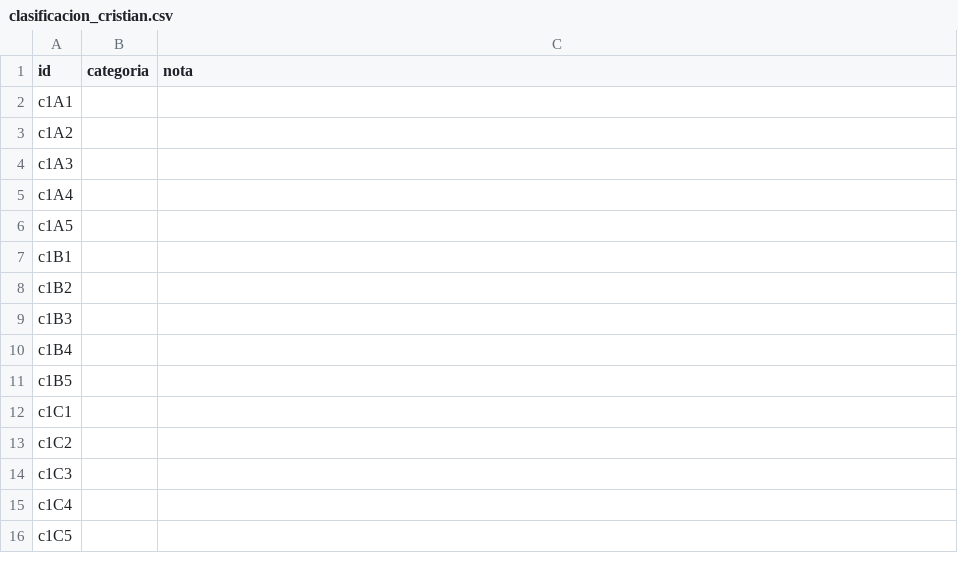
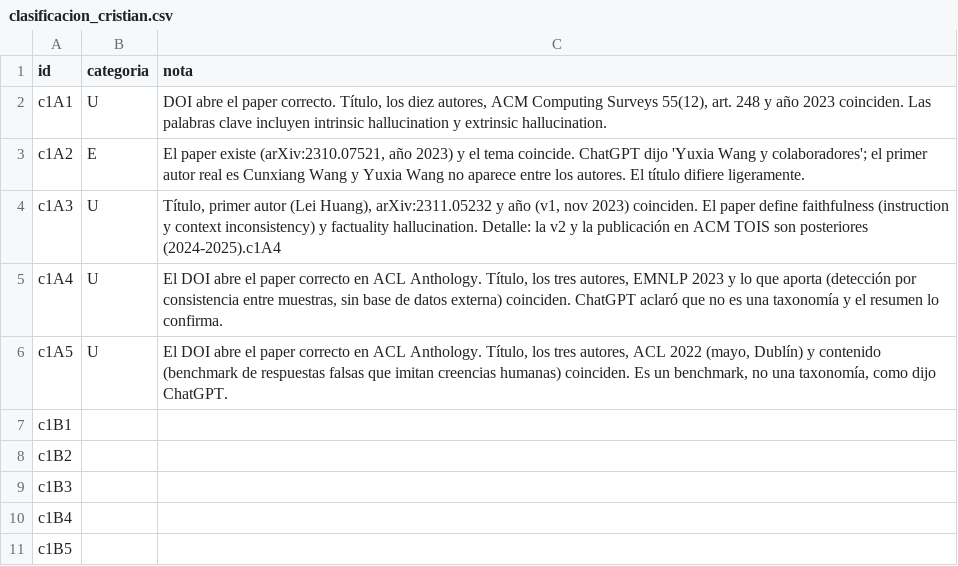
Before and after one commit to CristianVallejo0104/Consultoria, a CSV file: nada_sin_fuente/02_experimento/clasificacion_cristian.csv, drawn as a sheet; only a part is shown; the shorter side is filled out with more unchanged rows.

Commit message:
Clasificación de las 5 referencias de c1 en A (Cristian)

```diff
--- a/nada_sin_fuente/02_experimento/clasificacion_cristian.csv
+++ b/nada_sin_fuente/02_experimento/clasificacion_cristian.csv
@@ -1,7 +1,7 @@
 id,categoria,nota
-c1A1,,
-c1A2,,
-c1A3,,
-c1A4,,
-c1A5,,
+c1A1,U,"DOI abre el paper correcto. Título, los diez autores, ACM Computing Surveys 55(12), art. 248 y año 2023 coinciden. Las palabras clave incluyen intrinsic hallucination y extrinsic hallucination."
+c1A2,E,"El paper existe (arXiv:2310.07521, año 2023) y el tema coincide. ChatGPT dijo 'Yuxia Wang y colaboradores'; el primer autor real es Cunxiang Wang y Yuxia Wang no aparece entre los autores. El título difiere ligeramente."
+c1A3,U,"Título, primer autor (Lei Huang), arXiv:2311.05232 y año (v1, nov 2023) coinciden. El paper define faithfulness (instruction y context inconsistency) y factuality hallucination. Detalle: la v2 y la publicación en ACM TOIS son posteriores (2024-2025)."c1A4,,
+c1A4,U,"El DOI abre el paper correcto en ACL Anthology. Título, los tres autores, EMNLP 2023 y lo que aporta (detección por consistencia entre muestras, sin base de datos externa) coinciden. ChatGPT aclaró que no es una taxonomía y el resumen lo confirma."
+c1A5,U,"El DOI abre el paper correcto en ACL Anthology. Título, los tres autores, ACL 2022 (mayo, Dublín) y contenido (benchmark de respuestas falsas que imitan creencias humanas) coinciden. Es un benchmark, no una taxonomía, como dijo ChatGPT."
 c1B1,,
```
